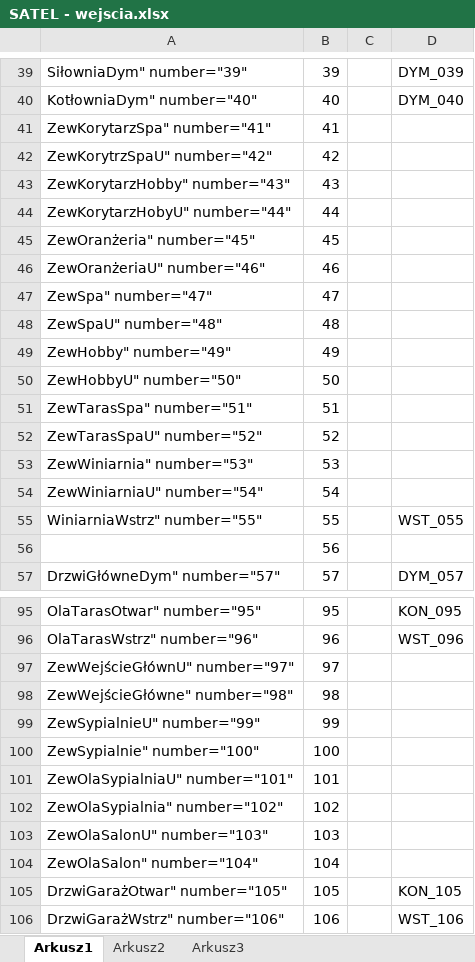
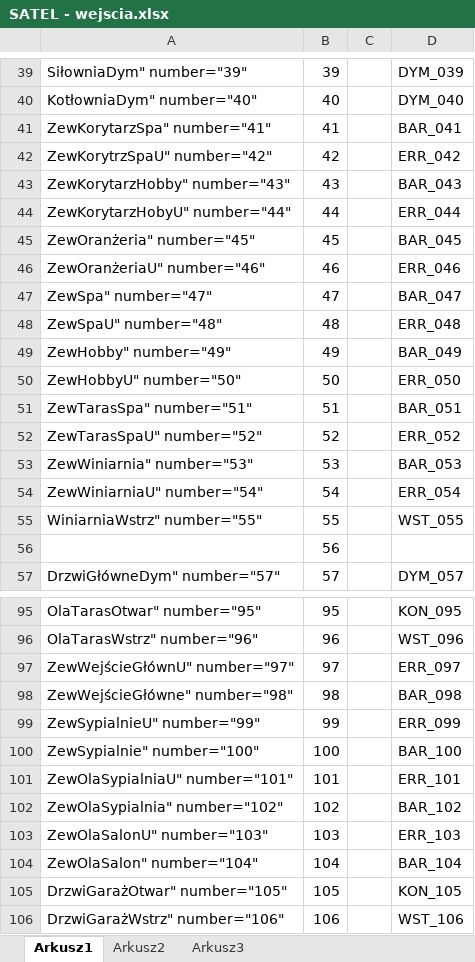
Before and after one commit to RBSystems/Crestron-10, an Excel workbook: Kurasik/doc/Satel/SATEL - wejscia.xlsx, sheet Arkusz1, drawn as a sheet; only a part is shown, gaps mark what is left out; values as stored, in another font and other column widths than the file's, no cell formats; the diff covers the shown part only; the diff names each change by its address in the sheet, - before the commit and + after, or states it on an @@ line.

```diff
--- a/Kurasik/doc/Satel/SATEL - wejscia.xlsx (sheet Arkusz1)
+++ b/Kurasik/doc/Satel/SATEL - wejscia.xlsx (sheet Arkusz1)
-D41: (empty)
+D41: BAR_041
-D42: (empty)
+D42: ERR_042
-D43: (empty)
+D43: BAR_043
-D44: (empty)
+D44: ERR_044
-D45: (empty)
+D45: BAR_045
-D46: (empty)
+D46: ERR_046
-D47: (empty)
+D47: BAR_047
-D48: (empty)
+D48: ERR_048
-D49: (empty)
+D49: BAR_049
-D50: (empty)
+D50: ERR_050
-D51: (empty)
+D51: BAR_051
-D52: (empty)
+D52: ERR_052
-D53: (empty)
+D53: BAR_053
-D54: (empty)
+D54: ERR_054
-D97: (empty)
+D97: ERR_097
-D98: (empty)
+D98: BAR_098
-D99: (empty)
+D99: ERR_099
-D100: (empty)
+D100: BAR_100
-D101: (empty)
+D101: ERR_101
-D102: (empty)
+D102: BAR_102
-D103: (empty)
+D103: ERR_103
-D104: (empty)
+D104: BAR_104
```
Also changed, not shown: 25 edited cells elsewhere in this sheet, cell formats, 2 other files.
